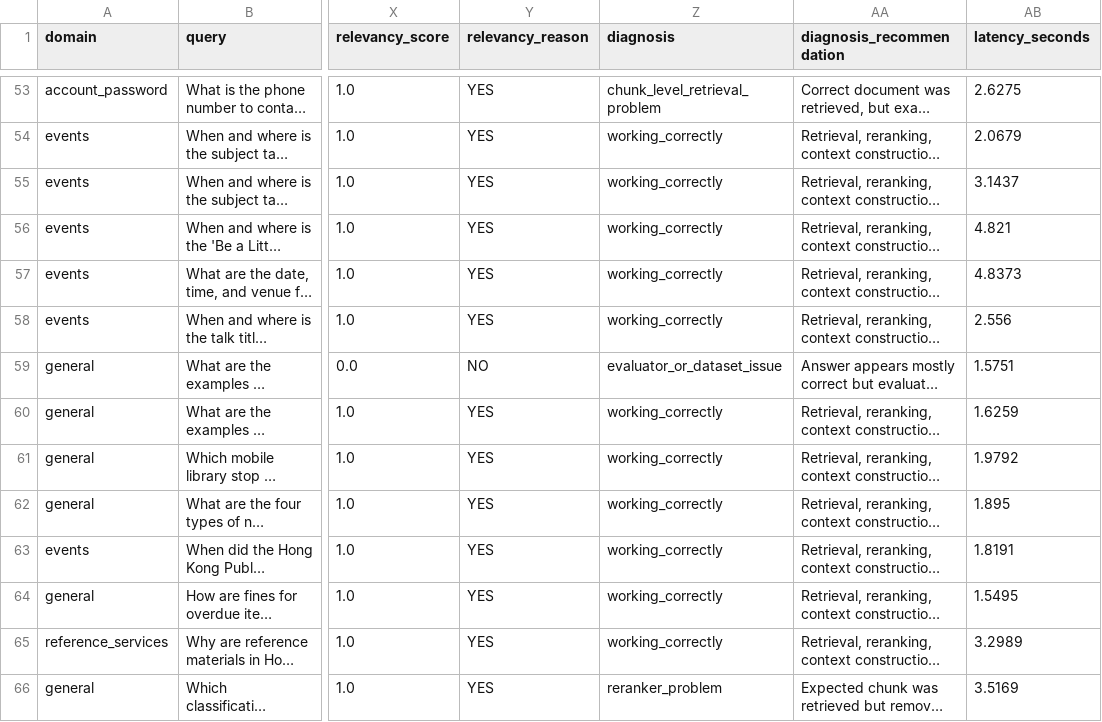
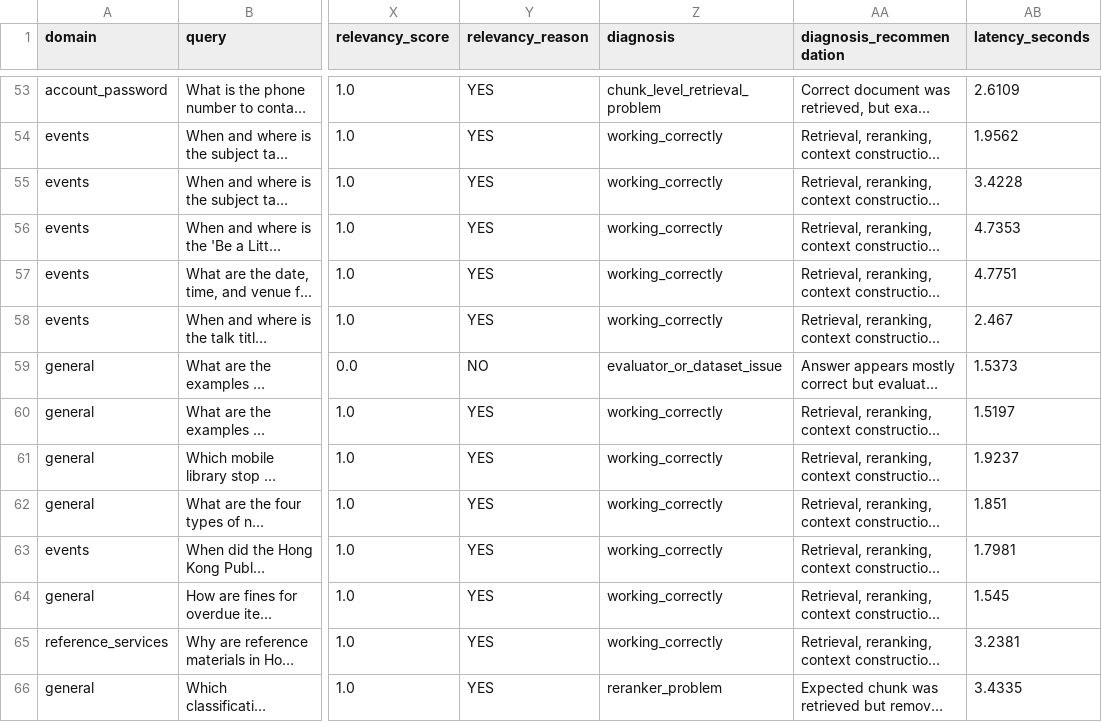
Before and after one commit to claranatalie01/hkpl_multiformat_patch, a CSV file: data/generation_results.csv, drawn as a sheet; only a part is shown, gaps mark what is left out; long unchanged cells end in …; the diff covers the shown part only; the diff names each change by its address in the sheet, - before the commit and + after, or states it on an @@ line.

Commit message:
Update generation summary latency and log container statuses
- Adjusted average_latency_seconds in generation_summary.json from 2.3386 to 2.0964.
- Enhanced hkpl_crawler.log with detailed container status updates and error traceback for missing 'requests' module.
- Noted binary changes in nodes.pyc file.

```diff
--- a/data/generation_results.csv
+++ b/data/generation_results.csv
-AB53 (latency_seconds): 2.6275
+AB53 (latency_seconds): 2.6109
-AB54 (latency_seconds): 2.0679
+AB54 (latency_seconds): 1.9562
-AB55 (latency_seconds): 3.1437
+AB55 (latency_seconds): 3.4228
-AB56 (latency_seconds): 4.821
+AB56 (latency_seconds): 4.7353
-AB57 (latency_seconds): 4.8373
+AB57 (latency_seconds): 4.7751
-AB58 (latency_seconds): 2.556
+AB58 (latency_seconds): 2.467
-AB59 (latency_seconds): 1.5751
+AB59 (latency_seconds): 1.5373
-AB60 (latency_seconds): 1.6259
+AB60 (latency_seconds): 1.5197
-AB61 (latency_seconds): 1.9792
+AB61 (latency_seconds): 1.9237
-AB62 (latency_seconds): 1.895
+AB62 (latency_seconds): 1.851
-AB63 (latency_seconds): 1.8191
+AB63 (latency_seconds): 1.7981
-AB64 (latency_seconds): 1.5495
+AB64 (latency_seconds): 1.545
-AB65 (latency_seconds): 3.2989
+AB65 (latency_seconds): 3.2381
-AB66 (latency_seconds): 3.5169
+AB66 (latency_seconds): 3.4335
```
Also changed, not shown: 168 edited cells elsewhere in this file, 2 other files.
